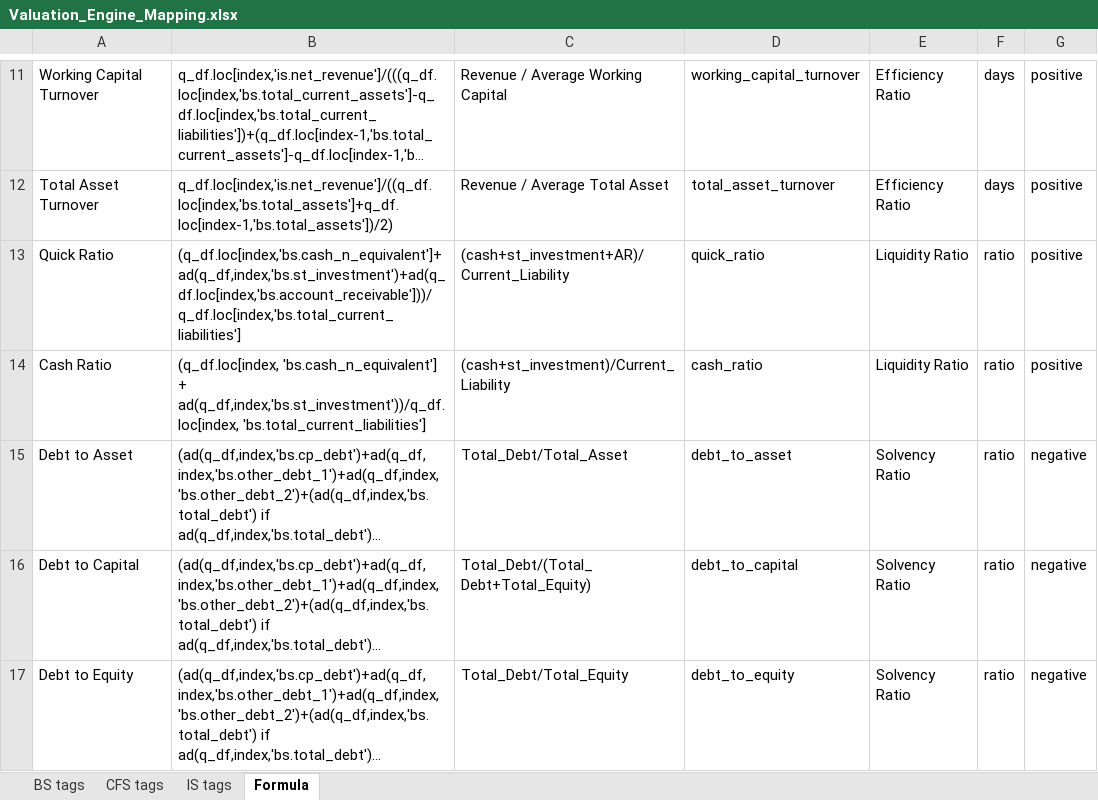
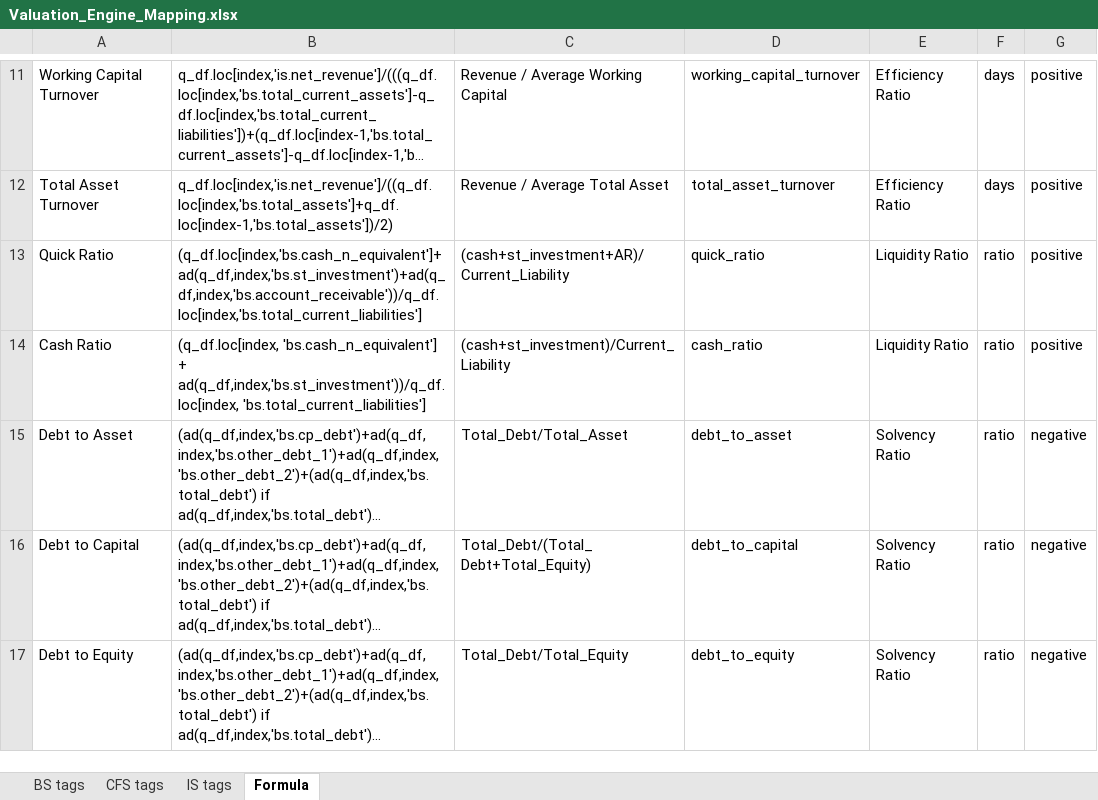
Before and after one commit to hellotaoworld/valuation_engine, an Excel workbook: Valuation_Engine_Mapping.xlsx, sheet Formula, drawn as a sheet; only a part is shown, gaps mark what is left out; long unchanged cells end in …; values as stored, in another font and other column widths than the file's, no borders; the diff names each change by its address in the sheet, - before the commit and + after, or states it on an @@ line.

Commit message:
updated formula quick ratio

```diff
--- a/Valuation_Engine_Mapping.xlsx (sheet Formula)
+++ b/Valuation_Engine_Mapping.xlsx (sheet Formula)
-B13: (q_df.loc[index,'bs.cash_n_equivalent']+ ad(q_df,index,'bs.st_investment')+ad(q_df.loc[index,'bs.account_receivable']))/q_df.loc[index,'bs.total_current_liabilities']
+B13: (q_df.loc[index,'bs.cash_n_equivalent']+ ad(q_df,index,'bs.st_investment')+ad(q_df,index,'bs.account_receivable'))/q_df.loc[index,'bs.total_current_liabilities']
```
Also changed, not shown: 1 other file.
